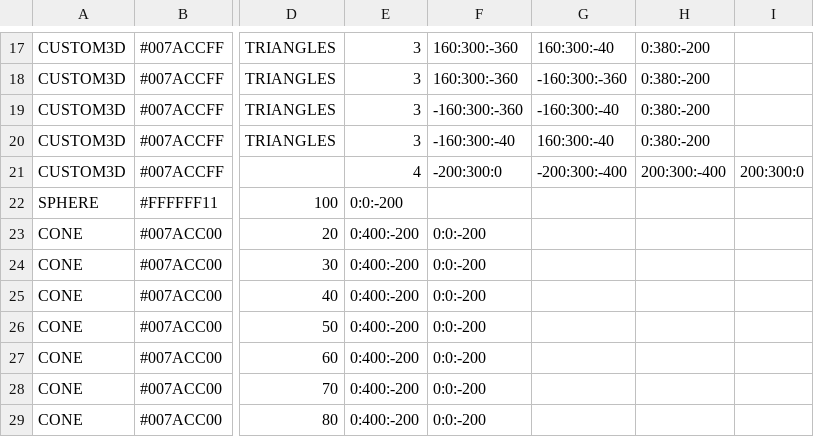
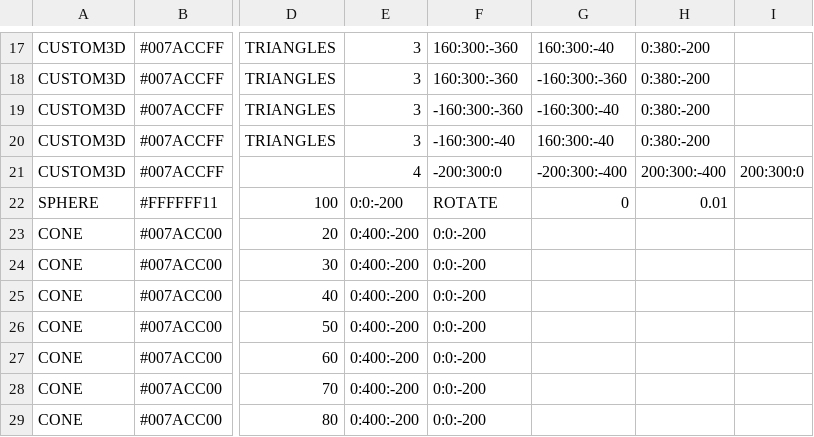
Before and after one commit to AxonneQ/SciFiUI, a CSV file: java/data/Shapes.csv, drawn as a sheet; only a part is shown, gaps mark what is left out; the diff names each change by its address in the sheet, - before the commit and + after, or states it on an @@ line.

```diff
--- a/java/data/Shapes.csv
+++ b/java/data/Shapes.csv
-F22: (empty)
+F22: ROTATE
-G22: (empty)
+G22: 0
-H22: (empty)
+H22: 0.01
```
Also changed, not shown: 2 other files.
